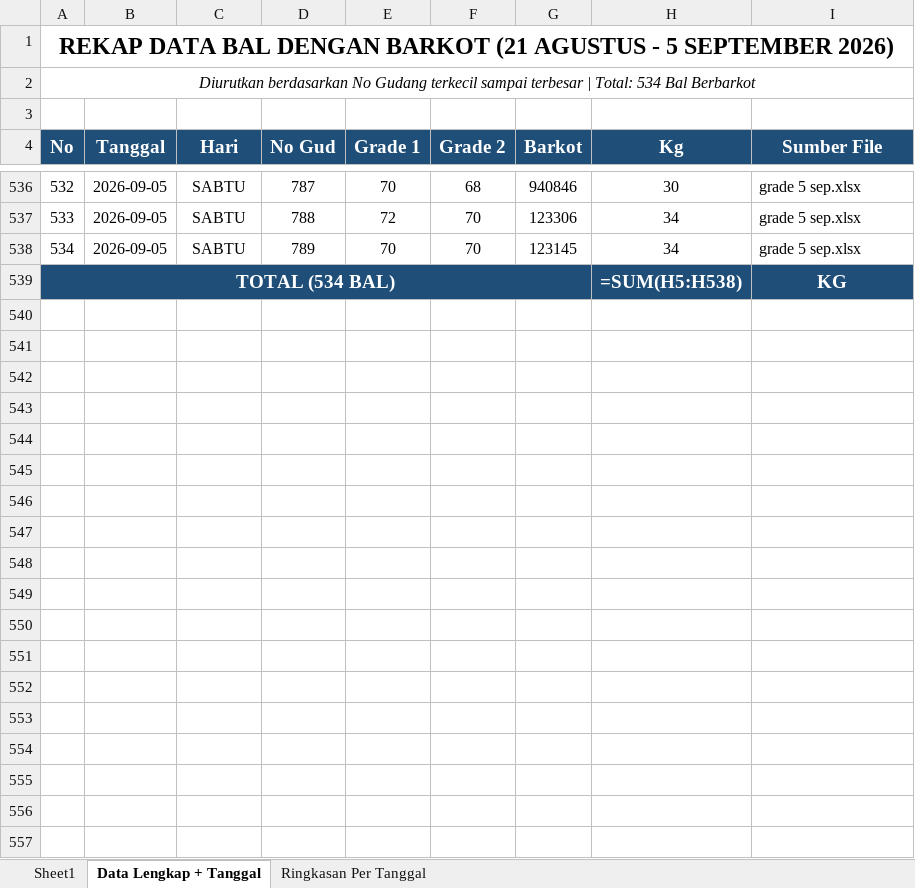
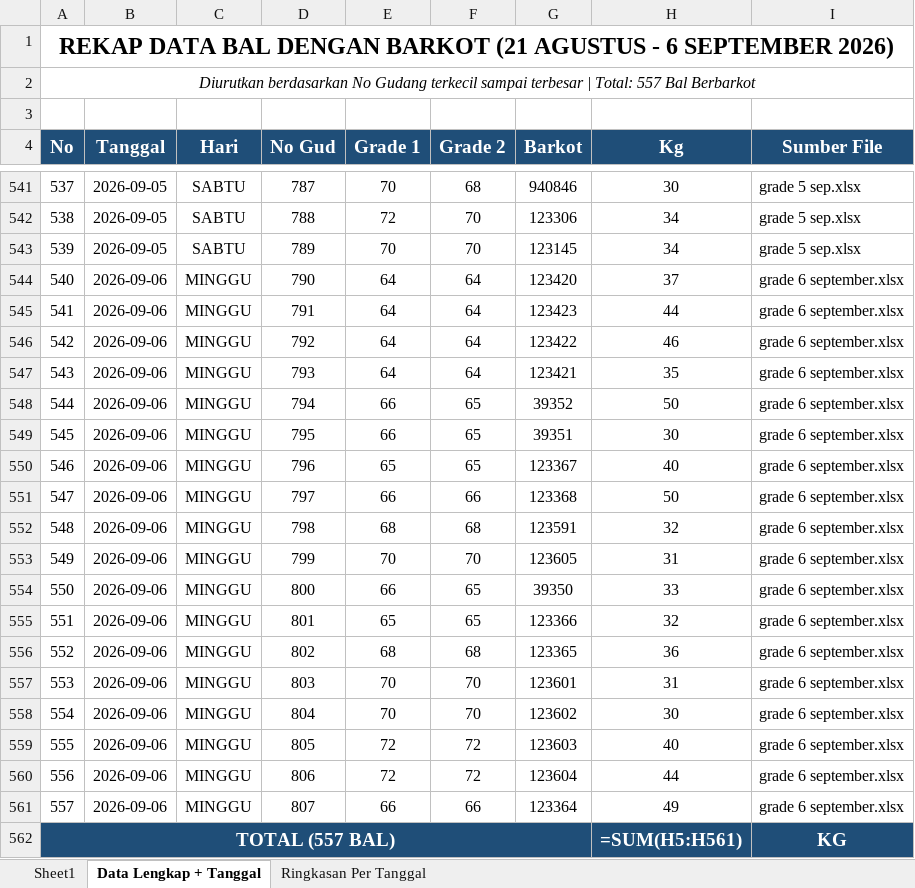
Before and after one commit to grndnstnmlk/cekbarkot, an Excel workbook: Laporan Grade Induk/laporan_grade_induk_semua_barkot_tgl_21_sd_31.xlsx, sheet Data Lengkap + Tanggal, drawn as a sheet; only a part is shown, gaps mark what is left out; values as stored, in another font and other column widths than the file's, no borders; formulas without a stored value are shown as written; addresses are those after the commit; the diff covers the shown part only; the diff names each change by its address in the sheet, - before the commit and + after, or states it on an @@ line.

Commit message:
Update data 6 September 2026 (23 bal), sinkronisasi Supabase Cloud, dan rekap grade induk

```diff
--- a/Laporan Grade Induk/laporan_grade_induk_semua_barkot_tgl_21_sd_31.xlsx (sheet Data Lengkap + Tanggal)
+++ b/Laporan Grade Induk/laporan_grade_induk_semua_barkot_tgl_21_sd_31.xlsx (sheet Data Lengkap + Tanggal)
@@ column A (No) renumbered from row 1 down @@
+row 544: 540 | 2026-09-06 | MINGGU | 790 | 64 | 64 | 123420 | 37 | grade 6 september.xlsx
+row 545: 541 | 2026-09-06 | MINGGU | 791 | 64 | 64 | 123423 | 44 | grade 6 september.xlsx
+row 546: 542 | 2026-09-06 | MINGGU | 792 | 64 | 64 | 123422 | 46 | grade 6 september.xlsx
+row 547: 543 | 2026-09-06 | MINGGU | 793 | 64 | 64 | 123421 | 35 | grade 6 september.xlsx
+row 548: 544 | 2026-09-06 | MINGGU | 794 | 66 | 65 | 39352 | 50 | grade 6 september.xlsx
+row 549: 545 | 2026-09-06 | MINGGU | 795 | 66 | 65 | 39351 | 30 | grade 6 september.xlsx
+row 550: 546 | 2026-09-06 | MINGGU | 796 | 65 | 65 | 123367 | 40 | grade 6 september.xlsx
+row 551: 547 | 2026-09-06 | MINGGU | 797 | 66 | 66 | 123368 | 50 | grade 6 september.xlsx
+row 552: 548 | 2026-09-06 | MINGGU | 798 | 68 | 68 | 123591 | 32 | grade 6 september.xlsx
+row 553: 549 | 2026-09-06 | MINGGU | 799 | 70 | 70 | 123605 | 31 | grade 6 september.xlsx
+row 554: 550 | 2026-09-06 | MINGGU | 800 | 66 | 65 | 39350 | 33 | grade 6 september.xlsx
+row 555: 551 | 2026-09-06 | MINGGU | 801 | 65 | 65 | 123366 | 32 | grade 6 september.xlsx
+row 556: 552 | 2026-09-06 | MINGGU | 802 | 68 | 68 | 123365 | 36 | grade 6 september.xlsx
+row 557: 553 | 2026-09-06 | MINGGU | 803 | 70 | 70 | 123601 | 31 | grade 6 september.xlsx
+row 558: 554 | 2026-09-06 | MINGGU | 804 | 70 | 70 | 123602 | 30 | grade 6 september.xlsx
+row 559: 555 | 2026-09-06 | MINGGU | 805 | 72 | 72 | 123603 | 40 | grade 6 september.xlsx
+row 560: 556 | 2026-09-06 | MINGGU | 806 | 72 | 72 | 123604 | 44 | grade 6 september.xlsx
+row 561: 557 | 2026-09-06 | MINGGU | 807 | 66 | 66 | 123364 | 49 | grade 6 september.xlsx
-H562 (Kg): =SUM(H5:H538)
+H562 (Kg): =SUM(H5:H561)
```
Also changed, not shown: 5 added rows elsewhere in this sheet, sheet Sheet1, sheet Ringkasan Per Tanggal, Laporan Grade Induk/buku_grade_induk_rekap_barkot_tgl_21_sd_31.xlsx, buku_grade_induk_rekap_barkot_tgl_21_sd_31.xlsx, 7 other files.
